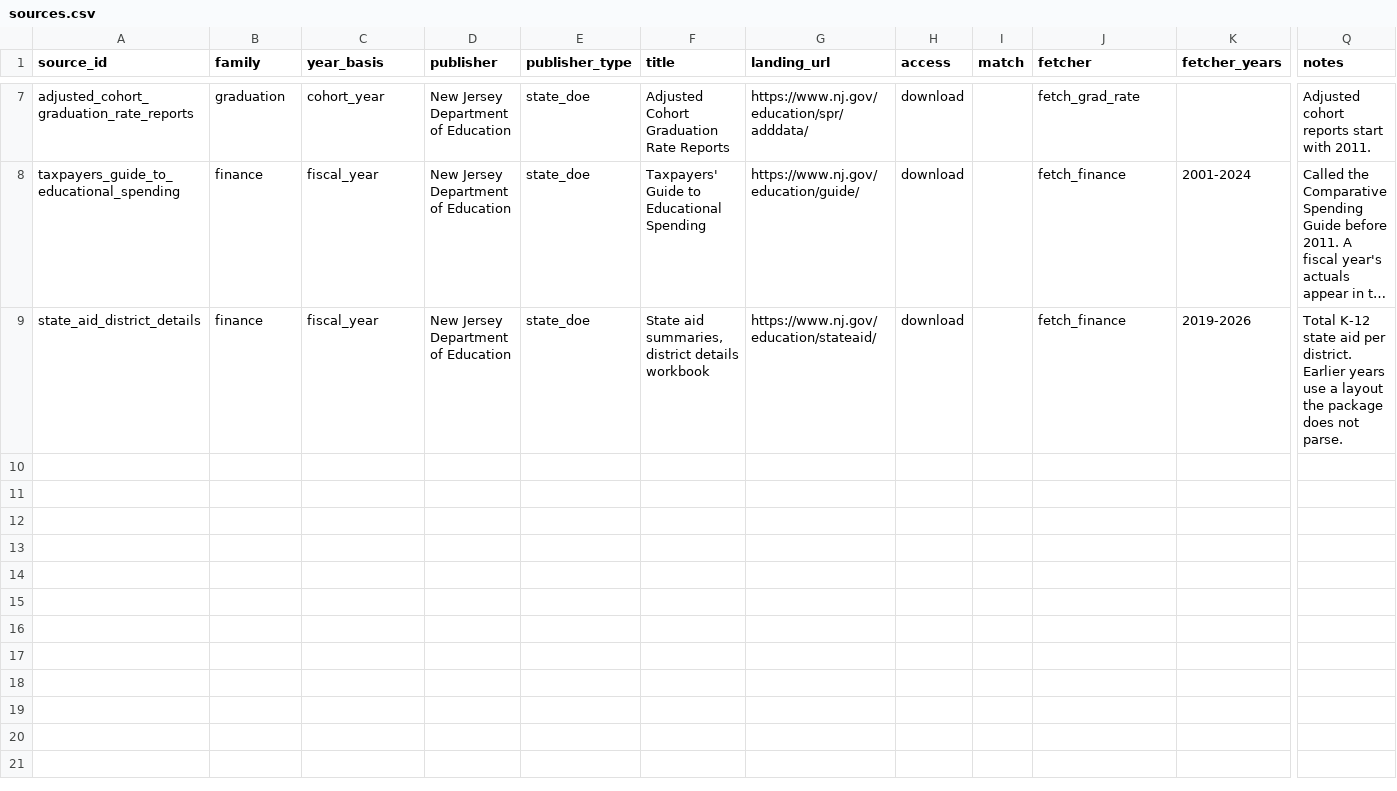
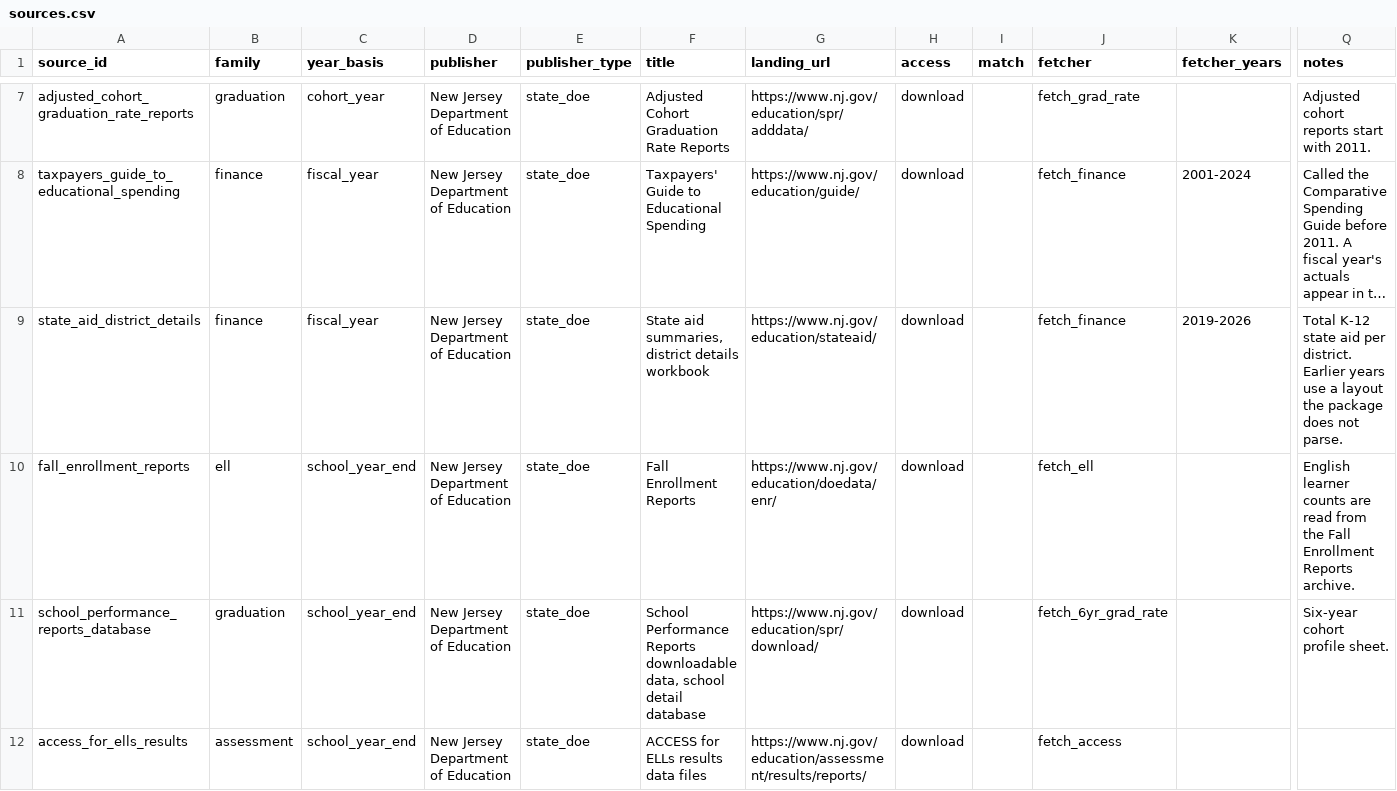
Before and after one commit to almartin82/njschooldata, a CSV file: inst/registry/sources.csv, drawn as a sheet; only a part is shown, gaps mark what is left out; long unchanged cells end in …; rows hold the shown columns only; the diff covers the shown part only; the diff names each change by its address in the sheet, - before the commit and + after, or states it on an @@ line.

Commit message:
Available years: declare ell, sped, sped_by_grade, graduation_count, graduation_6yr, assessment_access, state_aid, essa_chronic_absence
Claimed years read from the registry entry each fetcher's own guard reads
(all live; probed each claimed year plus one either side with one R process).
Counts from get_available_years(): ell 21, sped 11, sped_by_grade 5,
graduation_count 14, graduation_6yr 5, assessment_access 4, state_aid 9,
essa_chronic_absence 6. Registry: 13 sources, 140 served cells, 1 gap;
.registry_violations() = 0, test-data-registry.R passes,
check-data-registry.py --package njschooldata passes. fetch_tges left out
(returns a list of tables). Re-copied families.csv from the contract.

```diff
--- a/inst/registry/sources.csv
+++ b/inst/registry/sources.csv
+row 10: fall_enrollment_reports | ell | school_year_end | New Jersey Department of Education | state_doe | Fall Enrollment Reports | https://www.nj.gov/education/doedata/enr/ | download |  | fetch_ell |  | English learner counts are read from the Fall Enrollment Reports archive.
+row 11: school_performance_reports_database | graduation | school_year_end | New Jersey Department of Education | state_doe | School Performance Reports downloadable data, school detail database | https://www.nj.gov/education/spr/download/ | download |  | fetch_6yr_grad_rate |  | Six-year cohort profile sheet.
+row 12: access_for_ells_results | assessment | school_year_end | New Jersey Department of Education | state_doe | ACCESS for ELLs results data files | https://www.nj.gov/education/assessment/results/reports/ | download |  | fetch_access
```
Also changed, not shown: 2 added rows and 2 edited cells elsewhere in this file, inst/registry/families.csv, 2 other files.
